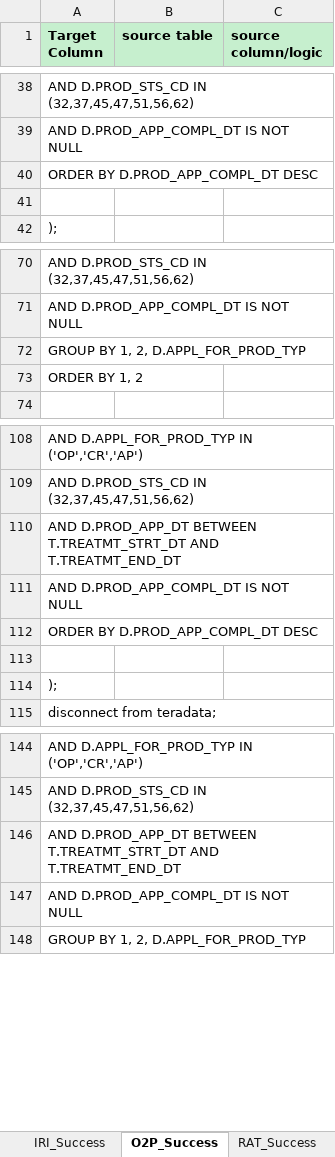
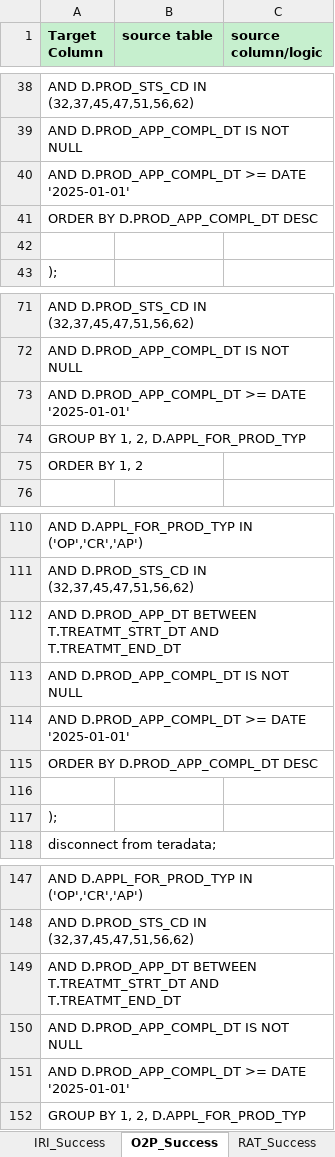
Before and after one commit to 7AVS/success_lib, an Excel workbook: metadata/success_queries.xlsx, sheet O2P_Success, drawn as a sheet; only a part is shown, gaps mark what is left out; values as stored, in another font and other column widths than the file's, no borders; the diff names each change by its address in the sheet, - before the commit and + after, or states it on an @@ line.

```diff
--- a/metadata/success_queries.xlsx (sheet O2P_Success)
+++ b/metadata/success_queries.xlsx (sheet O2P_Success)
+row 40: AND D.PROD_APP_COMPL_DT >= DATE '2025-01-01'
+row 73: AND D.PROD_APP_COMPL_DT >= DATE '2025-01-01'
+row 114: AND D.PROD_APP_COMPL_DT >= DATE '2025-01-01'
+row 151: AND D.PROD_APP_COMPL_DT >= DATE '2025-01-01'
```
Also changed, not shown: sheet VUI_Success, sheet GIS_Success, sheet TAO_Success, sheet IDE_Success, sheet IRI_Success, sheet VCN_Success, 5 more sheets, 3 other files.
